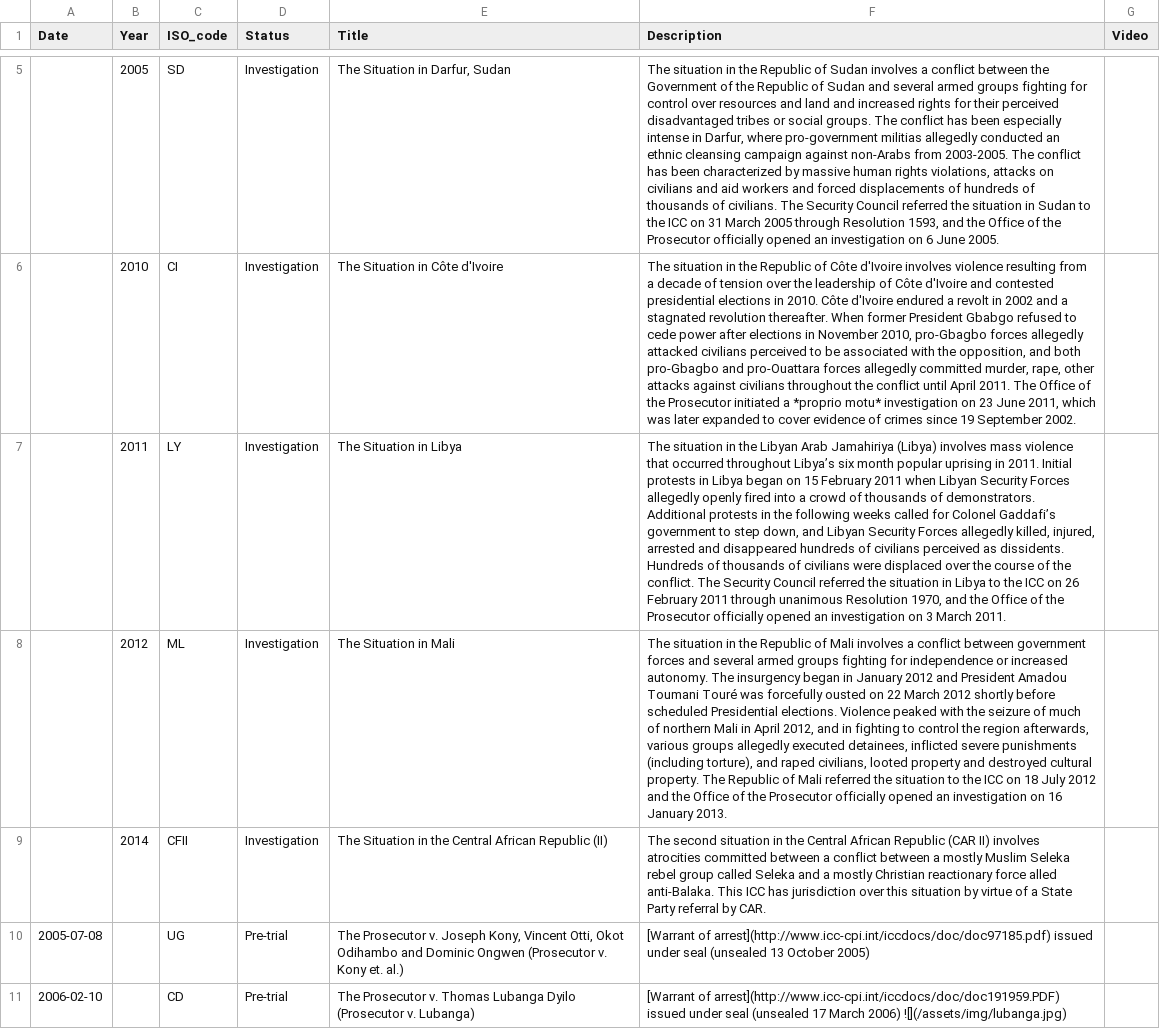
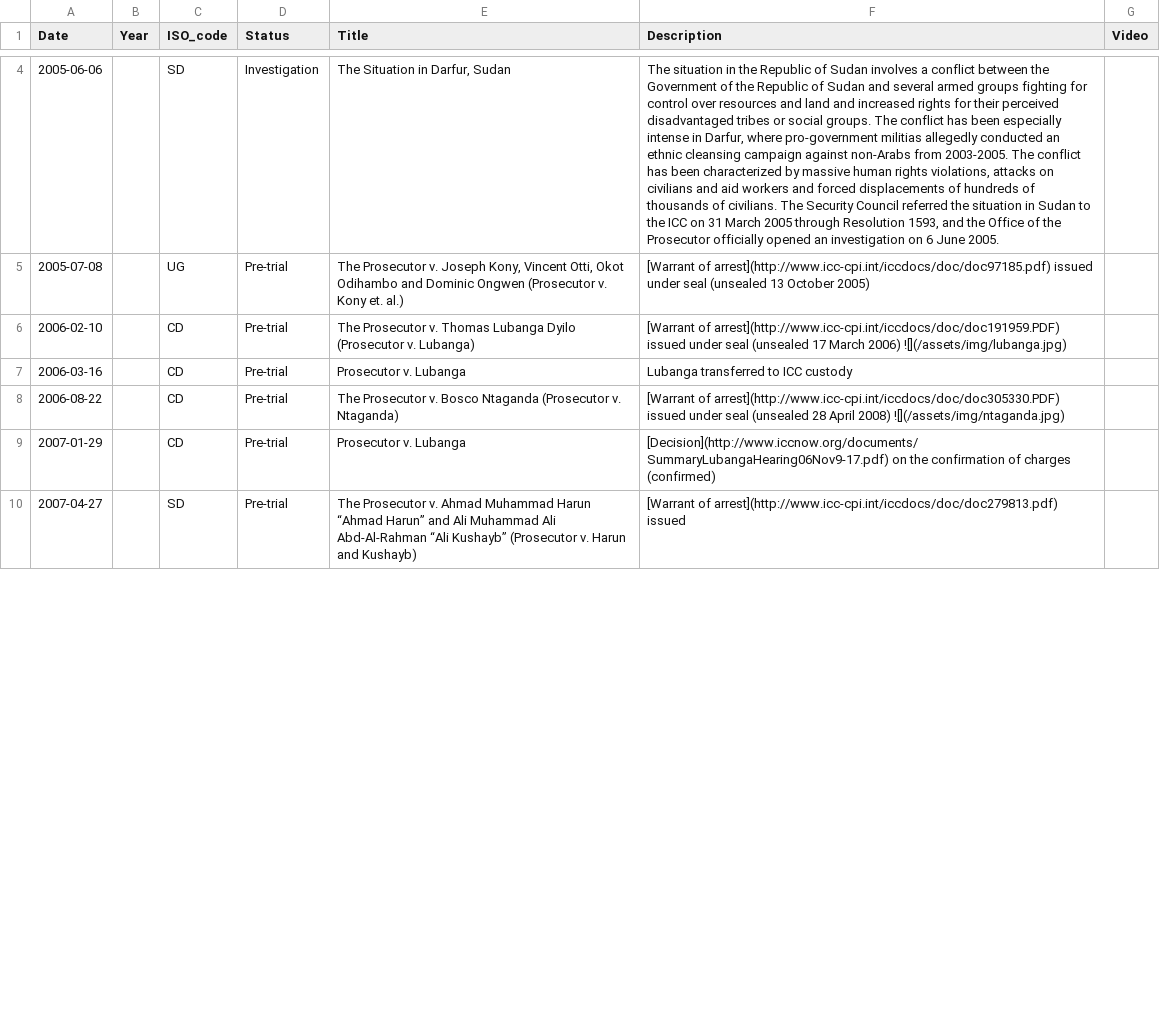
Before and after one commit to theNewDynamic/aba-icc, a CSV file: _data/situations-and-cases-timeline.csv, drawn as a sheet; only a part is shown, gaps mark what is left out; the shorter side is filled out with more unchanged rows; removed rows and columns are numbered as before the commit, all else as after; the diff covers the shown part only; the diff names each change by its address in the sheet, - before the commit and + after, or states it on an @@ line.

Commit message:
Update situations-and-cases-timeline.csv

```diff
--- a/_data/situations-and-cases-timeline.csv
+++ b/_data/situations-and-cases-timeline.csv
-A4 (Date): (empty)
+A4 (Date): 2005-06-06
-B4 (Year): 2005
+B4 (Year): (empty)
-row 6:  | 2010 | CI | Investigation | The Situation in Côte d'Ivoire | The situation in the Republic of Côte d'Ivoire involves violence resulting from a decade of tension over the leadership of Côte d'Ivoire and contested presidential elections in 2010. Côte d'Ivoire endured a revolt in 2002 and a stagnated revolution thereafter. When former President Gbabgo refused to cede power after elections in November 2010, pro-Gbagbo forces allegedly attacked civilians perceived to be associated with the opposition, and both pro-Gbagbo and pro-Ouattara forces allegedly committed murder, rape, other attacks against civilians throughout the conflict until April 2011. The Office of the Prosecutor initiated a *proprio motu* investigation on 23 June 2011, which was later expanded to cover evidence of crimes since 19 September 2002.
-row 7:  | 2011 | LY | Investigation | The Situation in Libya | The situation in the Libyan Arab Jamahiriya (Libya) involves mass violence that occurred throughout Libya’s six month popular uprising in 2011. Initial protests in Libya began on 15 February 2011 when Libyan Security Forces allegedly openly fired into a crowd of thousands of demonstrators. Additional protests in the following weeks called for Colonel Gaddafi’s government to step down, and Libyan Security Forces allegedly killed, injured, arrested and disappeared hundreds of civilians perceived as dissidents. Hundreds of thousands of civilians were displaced over the course of the conflict. The Security Council referred the situation in Libya to the ICC on 26 February 2011 through unanimous Resolution 1970, and the Office of the Prosecutor officially opened an investigation on 3 March 2011.
-row 8:  | 2012 | ML | Investigation | The Situation in Mali | The situation in the Republic of Mali involves a conflict between government forces and several armed groups fighting for independence or increased autonomy. The insurgency began in January 2012 and President Amadou Toumani Touré was forcefully ousted on 22 March 2012 shortly before scheduled Presidential elections. Violence peaked with the seizure of much of northern Mali in April 2012, and in fighting to control the region afterwards, various groups allegedly executed detainees, inflicted severe punishments (including torture), and raped civilians, looted property and destroyed cultural property. The Republic of Mali referred the situation to the ICC on 18 July 2012 and the Office of the Prosecutor officially opened an investigation on 16 January 2013.
-row 9:  | 2014 | CFII | Investigation | The Situation in the Central African Republic (II) | The second situation in the Central African Republic (CAR II) involves atrocities committed between a conflict between a mostly Muslim Seleka rebel group called Seleka and a mostly Christian reactionary force alled anti-Balaka. This ICC has jurisdiction over this situation by virtue of a State Party referral by CAR.
```
Also changed, not shown: 6 added rows, 2 removed rows, 1 moved row and 2 edited cells elsewhere in this file.
